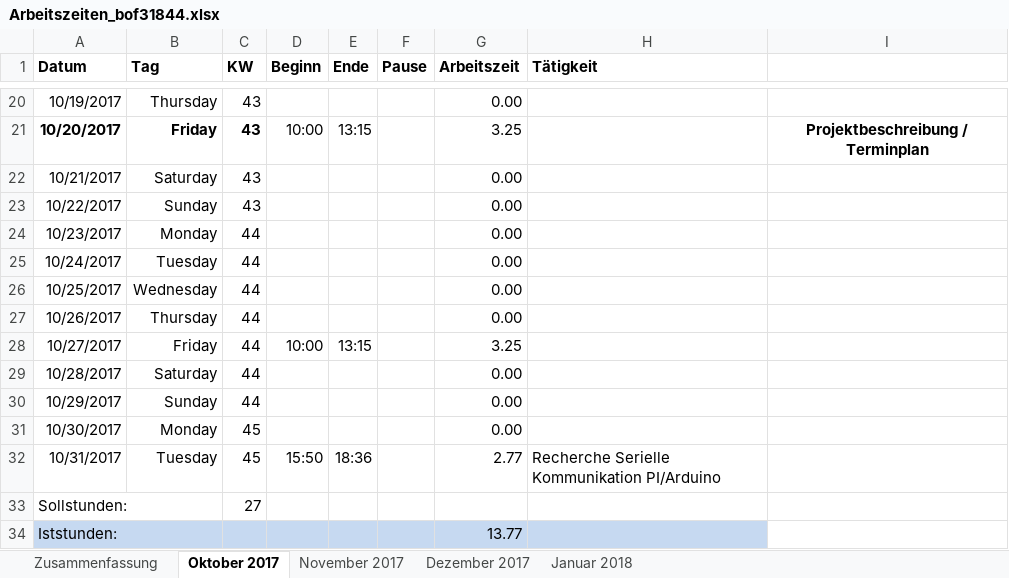
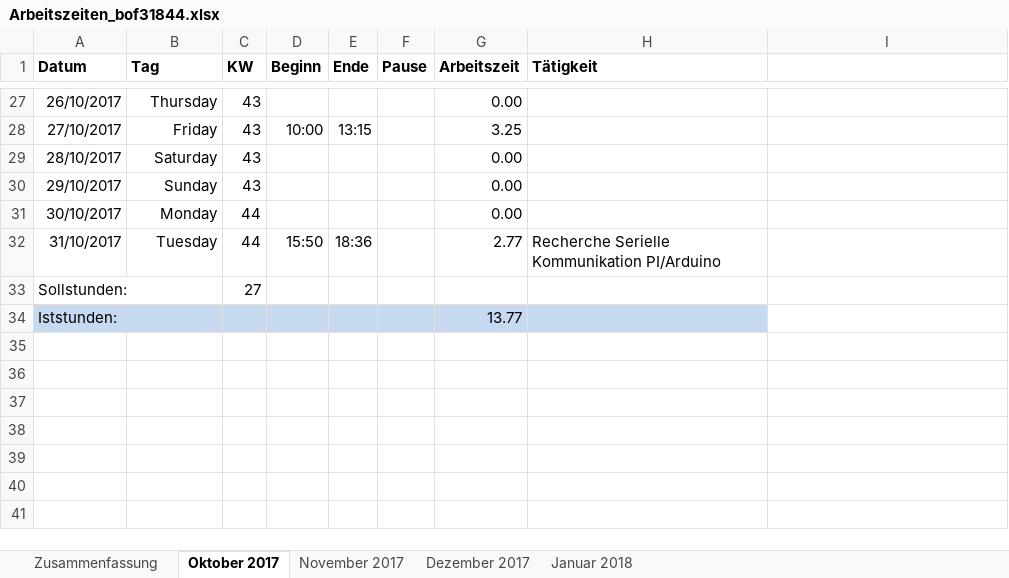
Before and after one commit to scd42636/DT_WS1718_02_StarCar, an Excel workbook: dokumentation/arbeitszeiten/Arbeitszeiten_bof31844.xlsx, sheet Oktober 2017, drawn as a sheet; only a part is shown, gaps mark what is left out; values as stored, in another font and other column widths than the file's, no borders; conditional formats not drawn; removed rows and columns are numbered as before the commit, all else as after; the diff covers the shown part only; the diff names each change by its address in the sheet, - before the commit and + after, or states it on an @@ line.

```diff
--- a/dokumentation/arbeitszeiten/Arbeitszeiten_bof31844.xlsx (sheet Oktober 2017)
+++ b/dokumentation/arbeitszeiten/Arbeitszeiten_bof31844.xlsx (sheet Oktober 2017)
-A27 (Datum): 10/19/2017
+A27 (Datum): 26/10/2017
-A28 (Datum): 10/20/2017
+A28 (Datum): 27/10/2017
-A28:C28 bold: on
+A28:C28 bold: off
-I28: Projektbeschreibung / Terminplan
+I28: (empty)
-A29 (Datum): 10/21/2017
+A29 (Datum): 28/10/2017
-A30 (Datum): 10/22/2017
+A30 (Datum): 29/10/2017
-A31 (Datum): 10/23/2017
+A31 (Datum): 30/10/2017
-row 25: 10/24/2017 | Tuesday | 44 |  |  |  | 0.00
-row 26: 10/25/2017 | Wednesday | 44 |  |  |  | 0.00
-row 27: 10/26/2017 | Thursday | 44 |  |  |  | 0.00
-row 28: 10/27/2017 | Friday | 44 | 10:00 | 13:15 |  | 3.25
-row 29: 10/28/2017 | Saturday | 44 |  |  |  | 0.00
-row 30: 10/29/2017 | Sunday | 44 |  |  |  | 0.00
-row 31: 10/30/2017 | Monday | 45 |  |  |  | 0.00
-A32 (Datum): 10/31/2017
+A32 (Datum): 31/10/2017
-C32 (KW): 45
+C32 (KW): 44
```
Also changed, not shown: 8 added rows, 1 removed row, 21 edited cells and cell formats elsewhere in this sheet, sheet November 2017, sheet Dezember 2017, sheet Januar 2018, sheet Zusammenfassung, formulas that keep their value.
